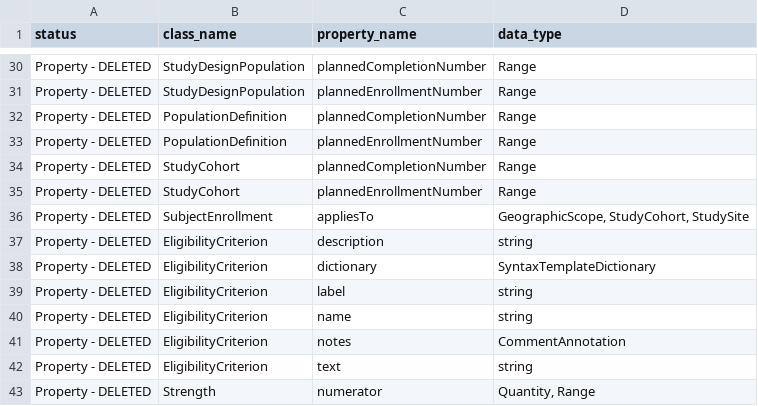
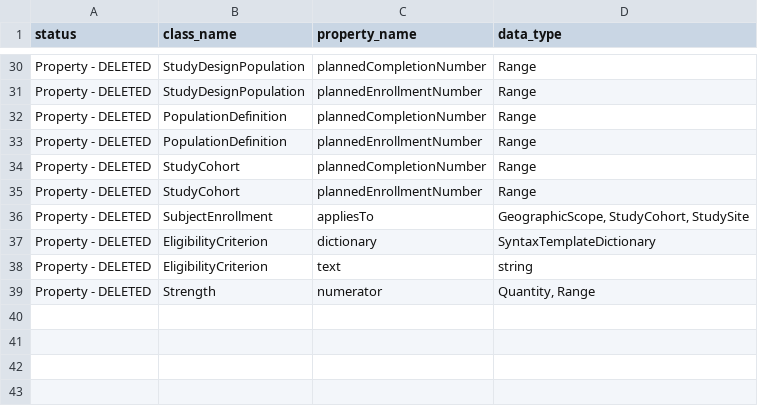
Before and after one commit to cdisc-org/DDF-RA, a CSV file: Deliverables/UML/UML_DELTA_3-10-0_3-11-0.csv, drawn as a sheet; only a part is shown, gaps mark what is left out; the diff names each change by its address in the sheet, - before the commit and + after, or states it on an @@ line.

```diff
--- a/Deliverables/UML/UML_DELTA_3-10-0_3-11-0.csv
+++ b/Deliverables/UML/UML_DELTA_3-10-0_3-11-0.csv
-row 37: Property - DELETED | EligibilityCriterion | description | string
-row 39: Property - DELETED | EligibilityCriterion | label | string
-row 40: Property - DELETED | EligibilityCriterion | name | string
-row 41: Property - DELETED | EligibilityCriterion | notes | CommentAnnotation
```
Also changed, not shown: Deliverables/UML/alignment.csv, 2 other files.
